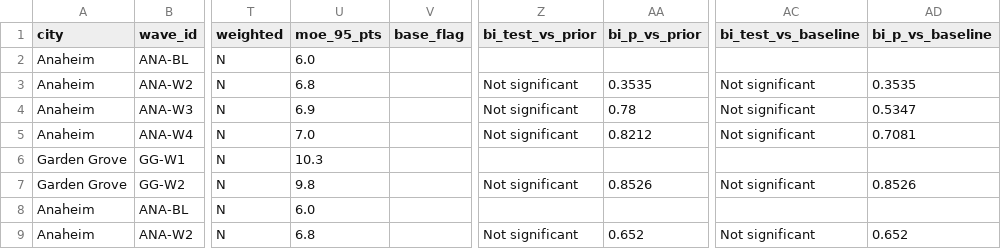
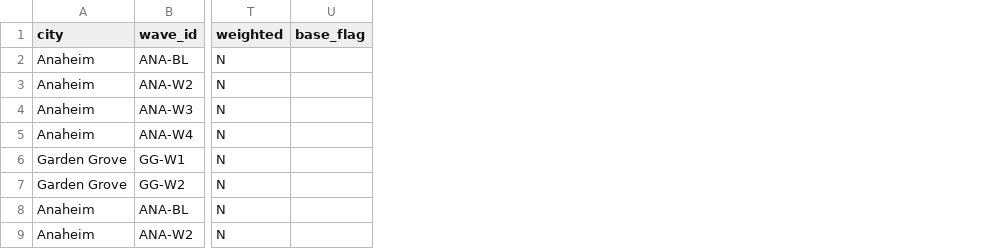
Before and after one commit to bi-visitanaheim/ResidentResearch, a CSV file: records/cumulative-kpi-table.csv, drawn as a sheet; only a part is shown, gaps mark what is left out; the diff names each change by its address in the sheet, - before the commit and + after, or states it on an @@ line.

```diff
--- a/records/cumulative-kpi-table.csv
+++ b/records/cumulative-kpi-table.csv
-column U (moe_95_pts), rows 2-9: 6.0 | 6.8 | 6.9 | 7.0 | 10.3 | 9.8 | 6.0 | 6.8
-column Z (bi_test_vs_prior), rows 3-9: Not significant | Not significant | Not significant |  | Not significant |  | Not significant
-column AA (bi_p_vs_prior), rows 3-9: 0.3535 | 0.78 | 0.8212 |  | 0.8526 |  | 0.652
-column AC (bi_test_vs_baseline), rows 3-9: Not significant | Not significant | Not significant |  | Not significant |  | Not significant
-column AD (bi_p_vs_baseline), rows 3-9: 0.3535 | 0.5347 | 0.7081 |  | 0.8526 |  | 0.652
```
Also changed, not shown: 28 other files.
